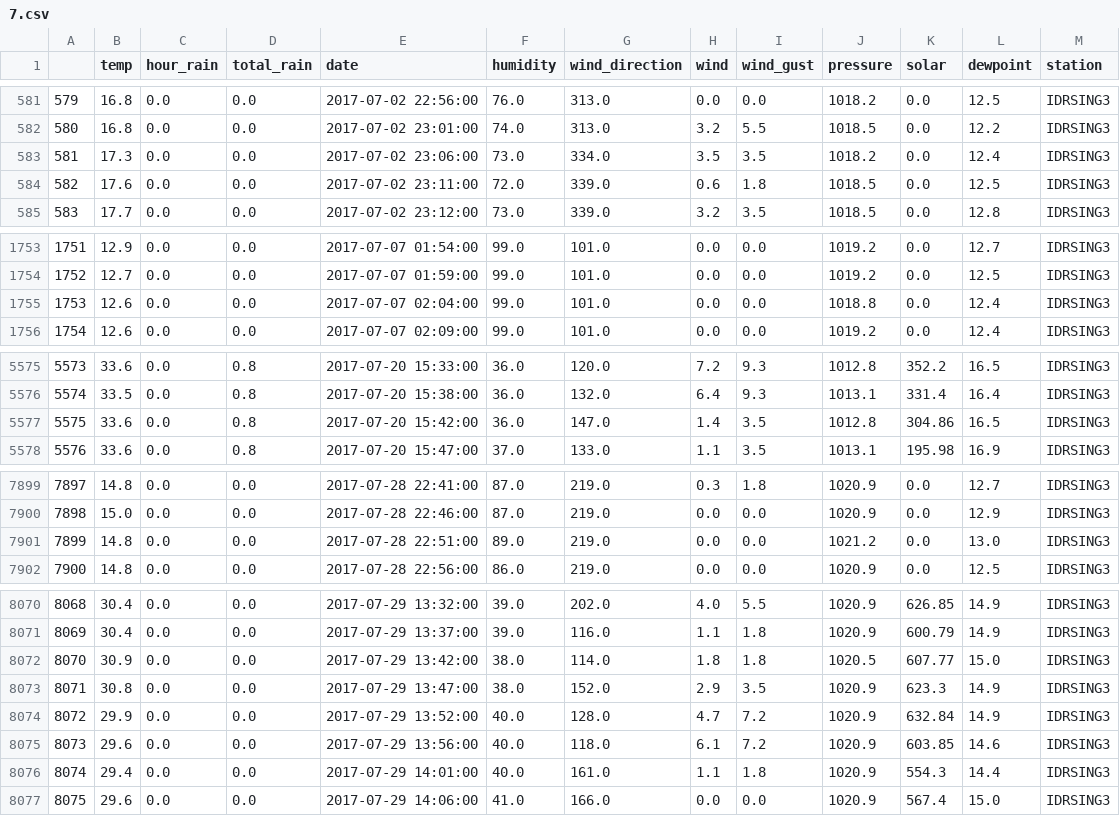
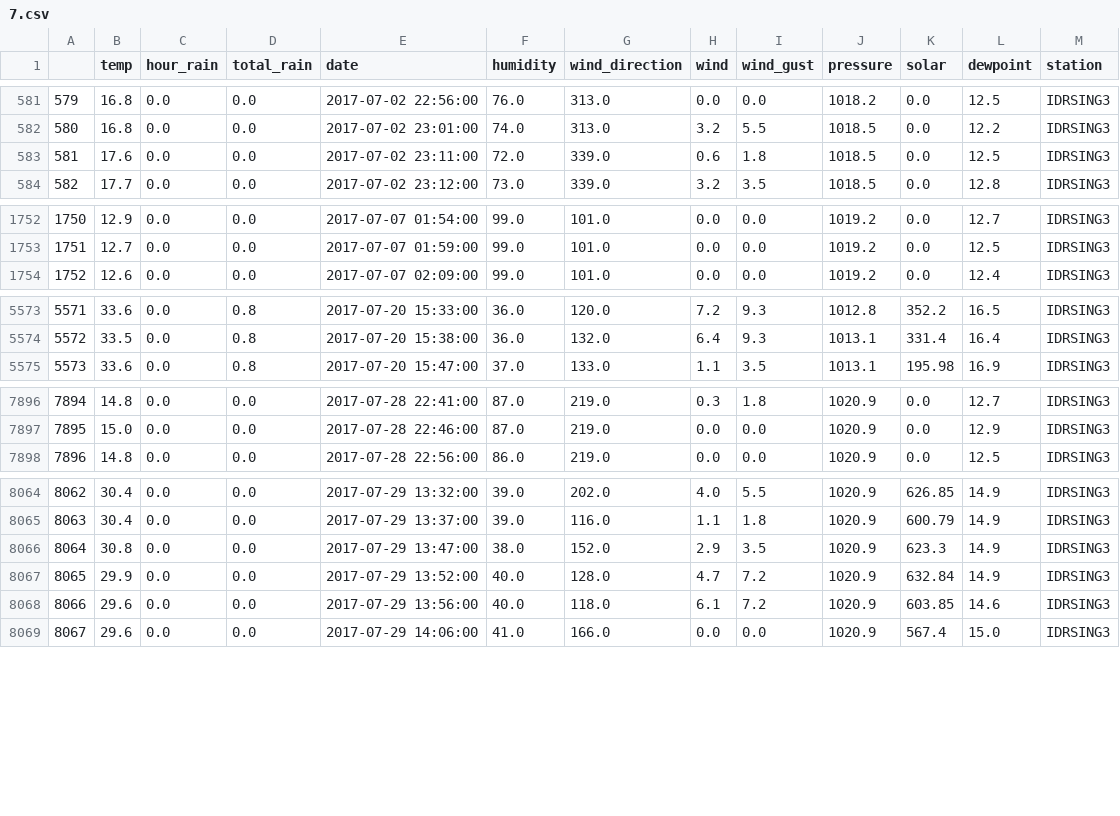
Before and after one commit to hringbauer/wunderground, a CSV file: Data/2017/7.csv, drawn as a sheet; only a part is shown, gaps mark what is left out; removed rows and columns are numbered as before the commit, all else as after; the diff covers the shown part only; the diff names each change by its address in the sheet, - before the commit and + after, or states it on an @@ line.

```diff
--- a/Data/2017/7.csv
+++ b/Data/2017/7.csv
-row 583: 581 | 17.3 | 0.0 | 0.0 | 2017-07-02 23:06:00 | 73.0 | 334.0 | 3.5 | 3.5 | 1018.2 | 0.0 | 12.4 | IDRSING3
@@ column A renumbered from row 583 down @@
-row 1755: 1753 | 12.6 | 0.0 | 0.0 | 2017-07-07 02:04:00 | 99.0 | 101.0 | 0.0 | 0.0 | 1018.8 | 0.0 | 12.4 | IDRSING3
-row 5577: 5575 | 33.6 | 0.0 | 0.8 | 2017-07-20 15:42:00 | 36.0 | 147.0 | 1.4 | 3.5 | 1012.8 | 304.86 | 16.5 | IDRSING3
-row 7901: 7899 | 14.8 | 0.0 | 0.0 | 2017-07-28 22:51:00 | 89.0 | 219.0 | 0.0 | 0.0 | 1021.2 | 0.0 | 13.0 | IDRSING3
-row 8072: 8070 | 30.9 | 0.0 | 0.0 | 2017-07-29 13:42:00 | 38.0 | 114.0 | 1.8 | 1.8 | 1020.5 | 607.77 | 15.0 | IDRSING3
-row 8076: 8074 | 29.4 | 0.0 | 0.0 | 2017-07-29 14:01:00 | 40.0 | 161.0 | 1.1 | 1.8 | 1020.9 | 554.3 | 14.4 | IDRSING3
```
Also changed, not shown: 5 removed rows elsewhere in this file, Data/2017/5.csv, Data/2017/6.csv, 14 other files.
